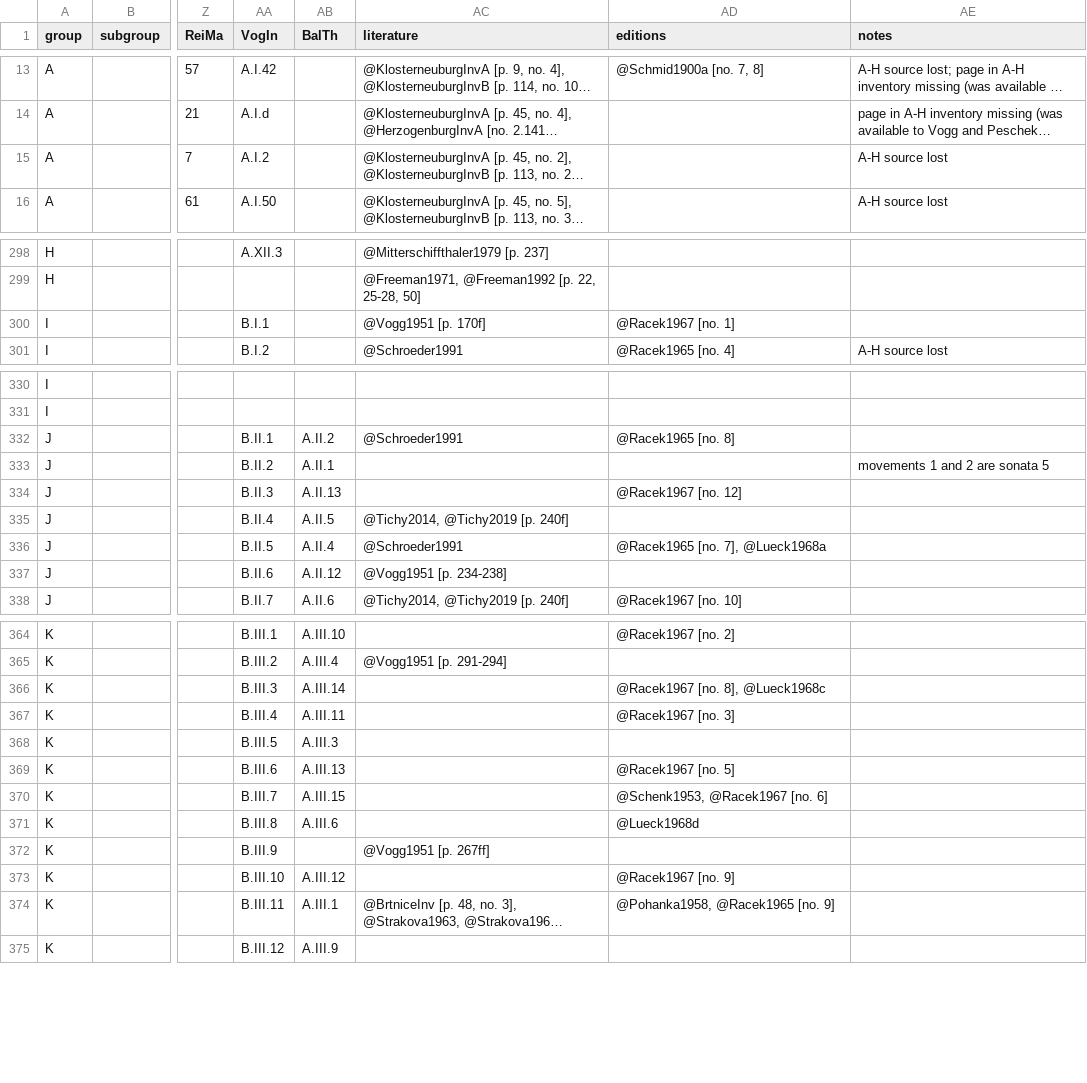
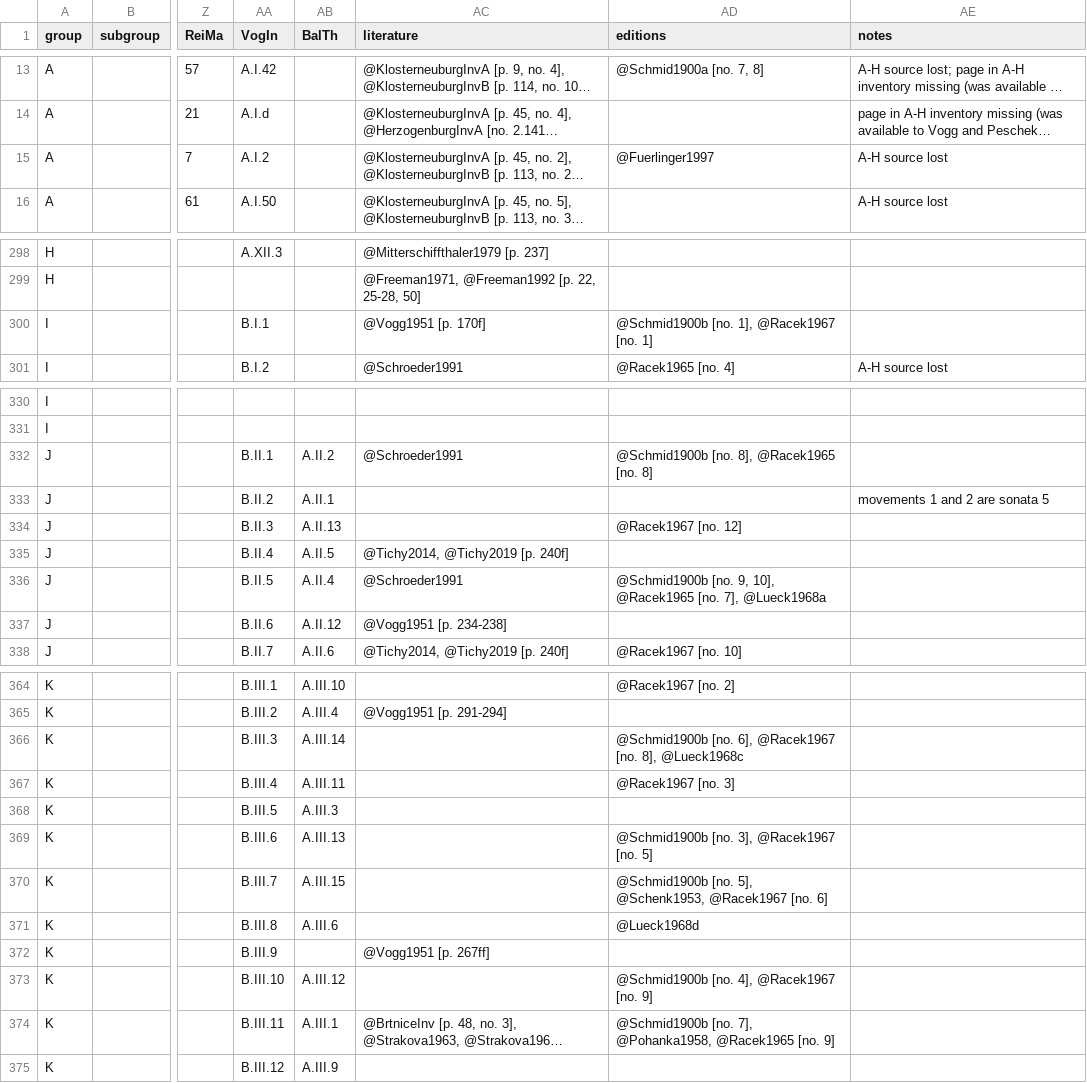
Before and after one commit to edition-esser-skala/tuma-catalogue-of-works, a CSV file: data/catalogue_works.csv, drawn as a sheet; only a part is shown, gaps mark what is left out; long unchanged cells end in …; the diff covers the shown part only; the diff names each change by its address in the sheet, - before the commit and + after, or states it on an @@ line.

Commit message:
adds editions Fuerlinger1997 and Schmid1900b

```diff
--- a/data/catalogue_works.csv
+++ b/data/catalogue_works.csv
-AD15 (editions): (empty)
+AD15 (editions): @Fuerlinger1997
-AD300 (editions): @Racek1967 [no. 1]
+AD300 (editions): @Schmid1900b [no. 1], @Racek1967 [no. 1]
-AD332 (editions): @Racek1965 [no. 8]
+AD332 (editions): @Schmid1900b [no. 8], @Racek1965 [no. 8]
-AD336 (editions): @Racek1965 [no. 7], @Lueck1968a
+AD336 (editions): @Schmid1900b [no. 9, 10], @Racek1965 [no. 7], @Lueck1968a
-AD366 (editions): @Racek1967 [no. 8], @Lueck1968c
+AD366 (editions): @Schmid1900b [no. 6], @Racek1967 [no. 8], @Lueck1968c
-AD369 (editions): @Racek1967 [no. 5]
+AD369 (editions): @Schmid1900b [no. 3], @Racek1967 [no. 5]
-AD370 (editions): @Schenk1953, @Racek1967 [no. 6]
+AD370 (editions): @Schmid1900b [no. 5], @Schenk1953, @Racek1967 [no. 6]
-AD373 (editions): @Racek1967 [no. 9]
+AD373 (editions): @Schmid1900b [no. 4], @Racek1967 [no. 9]
-AD374 (editions): @Pohanka1958, @Racek1965 [no. 9]
+AD374 (editions): @Schmid1900b [no. 7], @Pohanka1958, @Racek1965 [no. 9]
```
Also changed, not shown: 1 edited cell elsewhere in this file, 3 other files.
